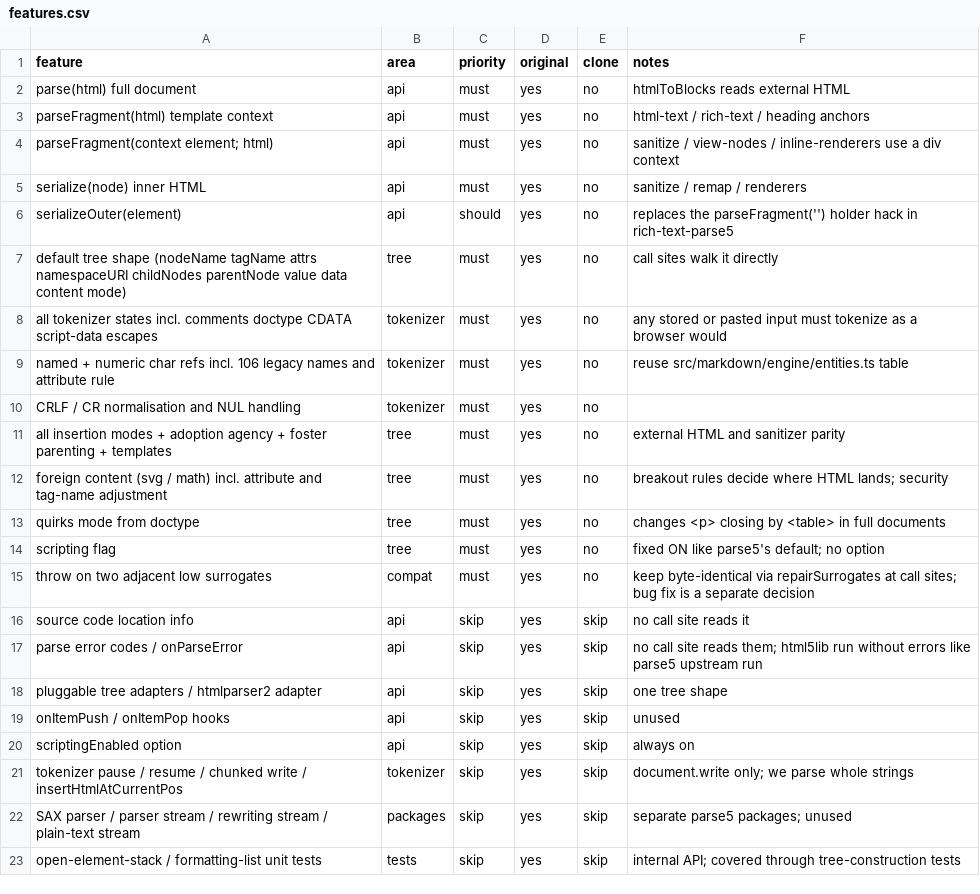
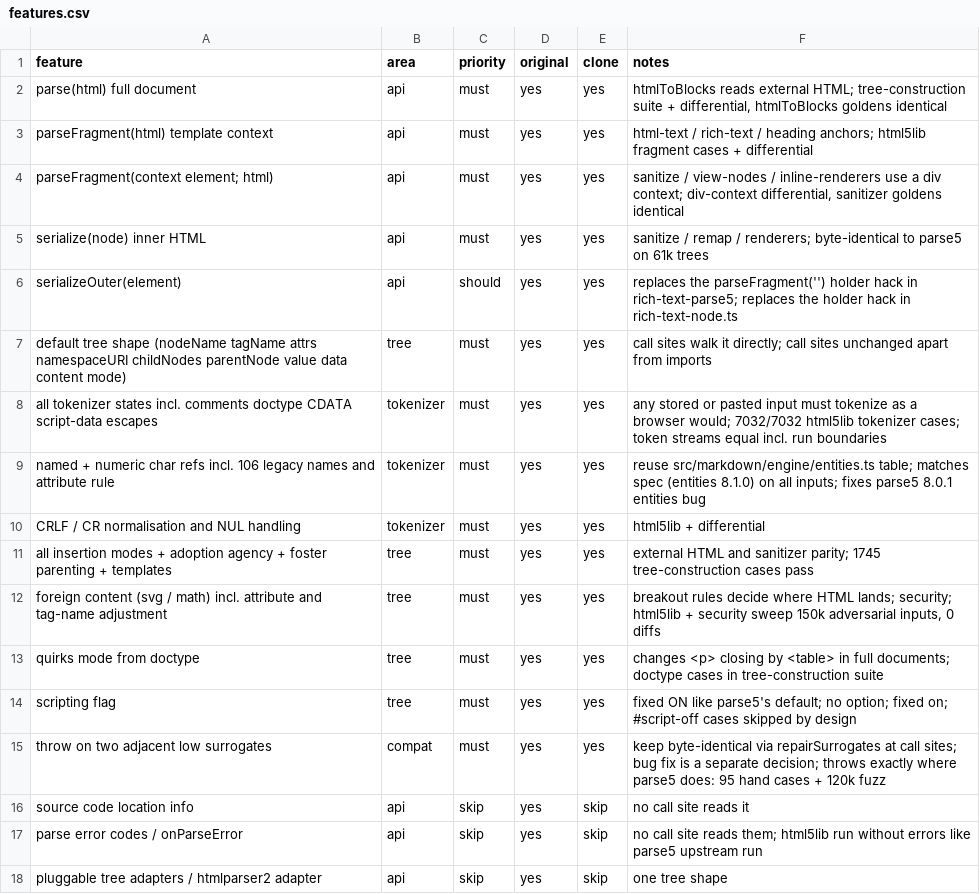
Before and after one commit to JackUait/blok, a CSV file: docs/plans/html-parser/features.csv, drawn as a sheet; only a part is shown; the shorter side is filled out with more unchanged rows.

Commit message:
docs(html): record parity with parse5 8.0.1 and what stays open

```diff
--- a/docs/plans/html-parser/features.csv
+++ b/docs/plans/html-parser/features.csv
@@ -1,16 +1,16 @@
 feature,area,priority,original,clone,notes
-parse(html) full document,api,must,yes,no,htmlToBlocks reads external HTML
-parseFragment(html) template context,api,must,yes,no,html-text / rich-text / heading anchors
-parseFragment(context element; html),api,must,yes,no,sanitize / view-nodes / inline-renderers use a div context
-serialize(node) inner HTML,api,must,yes,no,sanitize / remap / renderers
-serializeOuter(element),api,should,yes,no,replaces the parseFragment('') holder hack in rich-text-parse5
-default tree shape (nodeName tagName attrs namespaceURI childNodes parentNode value data content mode),tree,must,yes,no,call sites walk it directly
-all tokenizer states incl. comments doctype CDATA script-data escapes,tokenizer,must,yes,no,any stored or pasted input must tokenize as a browser would
-named + numeric char refs incl. 106 legacy names and attribute rule,tokenizer,must,yes,no,reuse src/markdown/engine/entities.ts table
-CRLF / CR normalisation and NUL handling,tokenizer,must,yes,no,
-all insertion modes + adoption agency + foster parenting + templates,tree,must,yes,no,external HTML and sanitizer parity
-foreign content (svg / math) incl. attribute and tag-name adjustment,tree,must,yes,no,breakout rules decide where HTML lands; security
-quirks mode from doctype,tree,must,yes,no,changes <p> closing by <table> in full documents
-scripting flag,tree,must,yes,no,fixed ON like parse5's default; no option
-throw on two adjacent low surrogates,compat,must,yes,no,keep byte-identical via repairSurrogates at call sites; bug fix is a separate decision
+parse(html) full document,api,must,yes,yes,"htmlToBlocks reads external HTML; tree-construction suite + differential, htmlToBlocks goldens identical"
+parseFragment(html) template context,api,must,yes,yes,html-text / rich-text / heading anchors; html5lib fragment cases + differential
+parseFragment(context element; html),api,must,yes,yes,"sanitize / view-nodes / inline-renderers use a div context; div-context differential, sanitizer goldens identical"
+serialize(node) inner HTML,api,must,yes,yes,sanitize / remap / renderers; byte-identical to parse5 on 61k trees
+serializeOuter(element),api,should,yes,yes,replaces the parseFragment('') holder hack in rich-text-parse5; replaces the holder hack in rich-text-node.ts
+default tree shape (nodeName tagName attrs namespaceURI childNodes parentNode value data content mode),tree,must,yes,yes,call sites walk it directly; call sites unchanged apart from imports
+all tokenizer states incl. comments doctype CDATA script-data escapes,tokenizer,must,yes,yes,any stored or pasted input must tokenize as a browser would; 7032/7032 html5lib tokenizer cases; token streams equal incl. run boundaries
+named + numeric char refs incl. 106 legacy names and attribute rule,tokenizer,must,yes,yes,reuse src/markdown/engine/entities.ts table; matches spec (entities 8.1.0) on all inputs; fixes parse5 8.0.1 entities bug
+CRLF / CR normalisation and NUL handling,tokenizer,must,yes,yes,html5lib + differential
+all insertion modes + adoption agency + foster parenting + templates,tree,must,yes,yes,external HTML and sanitizer parity; 1745 tree-construction cases pass
+foreign content (svg / math) incl. attribute and tag-name adjustment,tree,must,yes,yes,"breakout rules decide where HTML lands; security; html5lib + security sweep 150k adversarial inputs, 0 diffs"
+quirks mode from doctype,tree,must,yes,yes,changes <p> closing by <table> in full documents; doctype cases in tree-construction suite
+scripting flag,tree,must,yes,yes,fixed ON like parse5's default; no option; fixed on; #script-off cases skipped by design
+throw on two adjacent low surrogates,compat,must,yes,yes,keep byte-identical via repairSurrogates at call sites; bug fix is a separate decision; throws exactly where parse5 does: 95 hand cases + 120k fuzz
 source code location info,api,skip,yes,skip,no call site reads it
```
Also changed, not shown: 1 other file.
